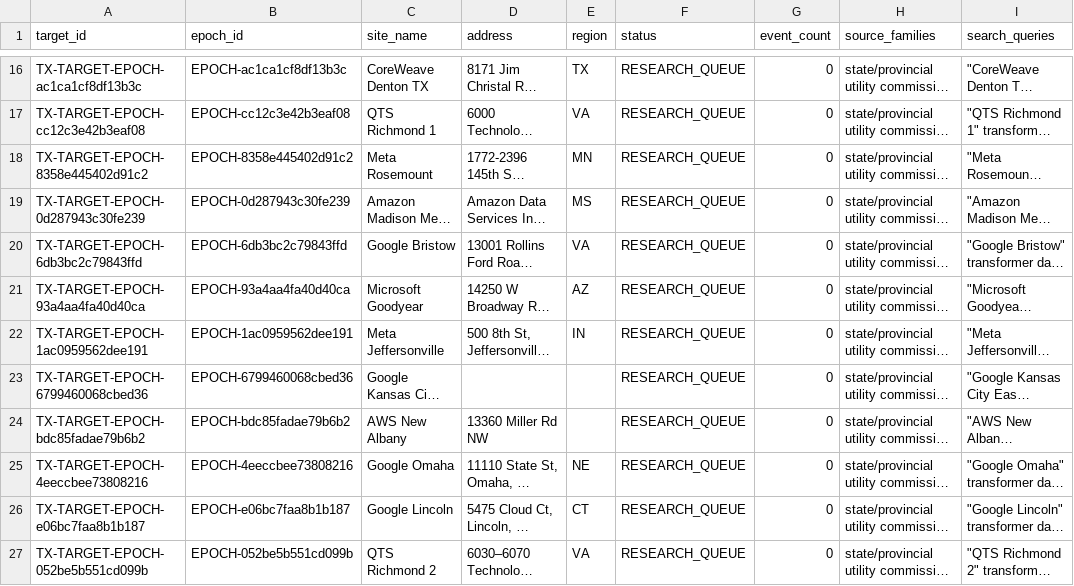
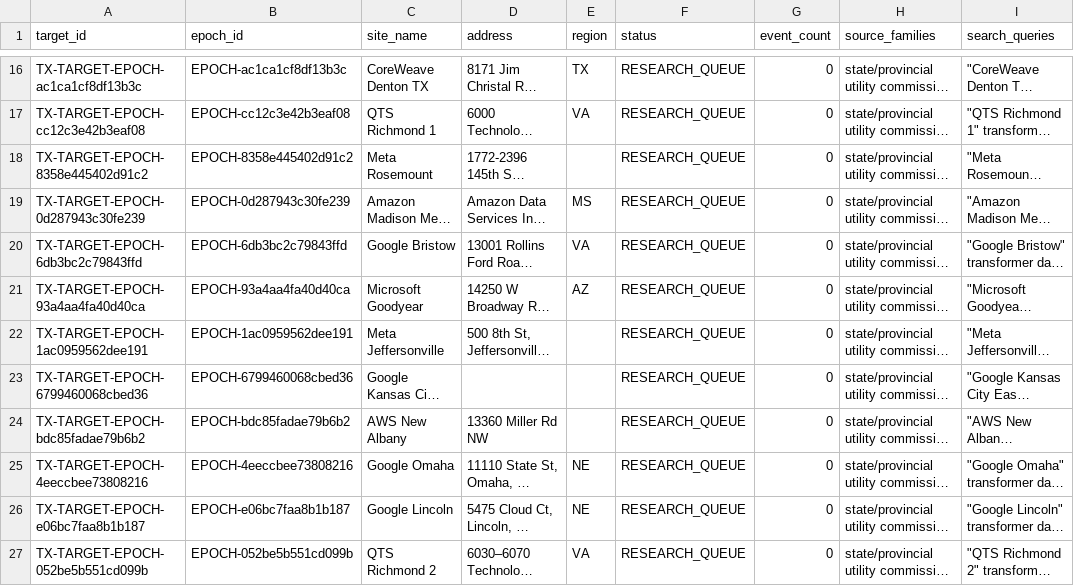
Before and after one commit to AnonRish/continental-load-registry, a CSV file: data/track3/transformer_event_targets.csv, drawn as a sheet; only a part is shown, gaps mark what is left out; long unchanged cells end in …; the diff covers the shown part only; the diff names each change by its address in the sheet, - before the commit and + after, or states it on an @@ line.

```diff
--- a/data/track3/transformer_event_targets.csv
+++ b/data/track3/transformer_event_targets.csv
-E18 (region): MN
+E18 (region): (empty)
-E22 (region): IN
+E22 (region): (empty)
-E26 (region): CT
+E26 (region): NE
```
Also changed, not shown: 13 edited cells elsewhere in this file, 10 other files.
